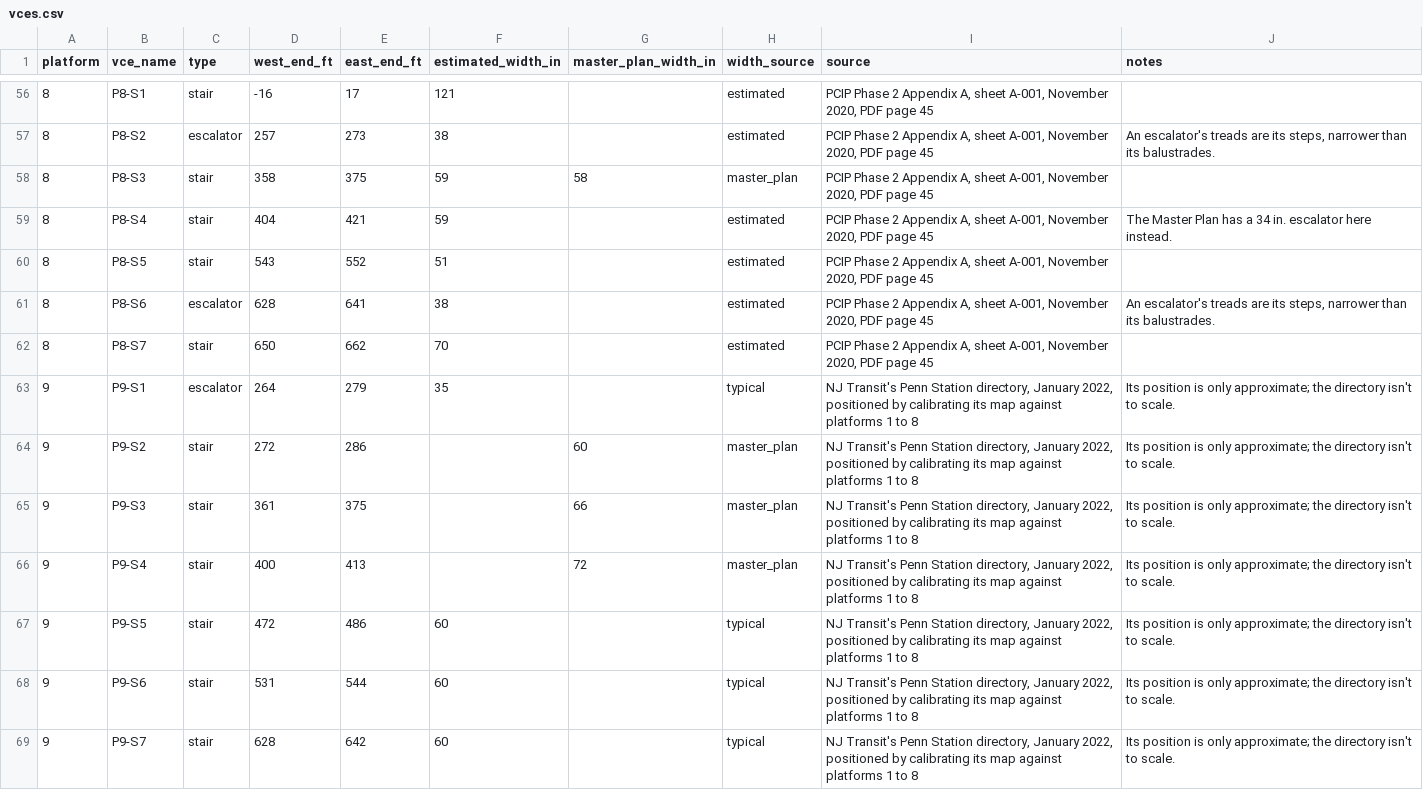
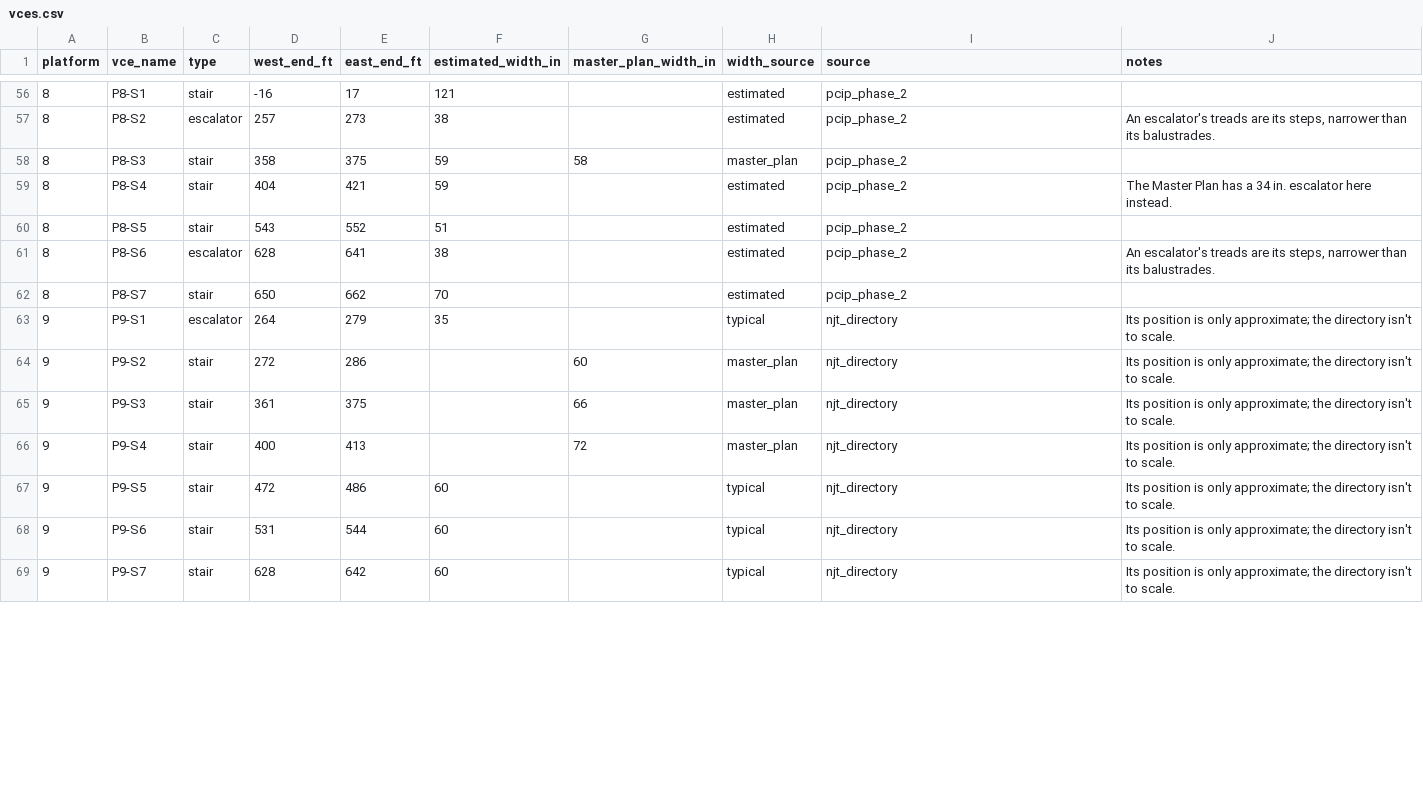
Before and after one commit to effective-transit-alliance/platform-crowd-model, a CSV file: data/vces.csv, drawn as a sheet; only a part is shown, gaps mark what is left out; the diff covers the shown part only.

```diff
--- a/data/vces.csv
+++ b/data/vces.csv
@@ -56,14 +56,14 @@ platform,vce_name,type,west_end_ft,east_end_ft,estimated_width_in,master_plan_wi
-8,P8-S1,stair,-16,17,121,,estimated,"PCIP Phase 2 Appendix A, sheet A-001, November 2020, PDF page 45",
-8,P8-S2,escalator,257,273,38,,estimated,"PCIP Phase 2 Appendix A, sheet A-001, November 2020, PDF page 45","An escalator's treads are its steps, narrower than its balustrades."
-8,P8-S3,stair,358,375,59,58,master_plan,"PCIP Phase 2 Appendix A, sheet A-001, November 2020, PDF page 45",
-8,P8-S4,stair,404,421,59,,estimated,"PCIP Phase 2 Appendix A, sheet A-001, November 2020, PDF page 45",The Master Plan has a 34 in. escalator here instead.
-8,P8-S5,stair,543,552,51,,estimated,"PCIP Phase 2 Appendix A, sheet A-001, November 2020, PDF page 45",
-8,P8-S6,escalator,628,641,38,,estimated,"PCIP Phase 2 Appendix A, sheet A-001, November 2020, PDF page 45","An escalator's treads are its steps, narrower than its balustrades."
-8,P8-S7,stair,650,662,70,,estimated,"PCIP Phase 2 Appendix A, sheet A-001, November 2020, PDF page 45",
-9,P9-S1,escalator,264,279,35,,typical,"NJ Transit's Penn Station directory, January 2022, positioned by calibrating its map against platforms 1 to 8",Its position is only approximate; the directory isn't to scale.
-9,P9-S2,stair,272,286,,60,master_plan,"NJ Transit's Penn Station directory, January 2022, positioned by calibrating its map against platforms 1 to 8",Its position is only approximate; the directory isn't to scale.
-9,P9-S3,stair,361,375,,66,master_plan,"NJ Transit's Penn Station directory, January 2022, positioned by calibrating its map against platforms 1 to 8",Its position is only approximate; the directory isn't to scale.
-9,P9-S4,stair,400,413,,72,master_plan,"NJ Transit's Penn Station directory, January 2022, positioned by calibrating its map against platforms 1 to 8",Its position is only approximate; the directory isn't to scale.
-9,P9-S5,stair,472,486,60,,typical,"NJ Transit's Penn Station directory, January 2022, positioned by calibrating its map against platforms 1 to 8",Its position is only approximate; the directory isn't to scale.
-9,P9-S6,stair,531,544,60,,typical,"NJ Transit's Penn Station directory, January 2022, positioned by calibrating its map against platforms 1 to 8",Its position is only approximate; the directory isn't to scale.
-9,P9-S7,stair,628,642,60,,typical,"NJ Transit's Penn Station directory, January 2022, positioned by calibrating its map against platforms 1 to 8",Its position is only approximate; the directory isn't to scale.
+8,P8-S1,stair,-16,17,121,,estimated,pcip_phase_2,
+8,P8-S2,escalator,257,273,38,,estimated,pcip_phase_2,"An escalator's treads are its steps, narrower than its balustrades."
+8,P8-S3,stair,358,375,59,58,master_plan,pcip_phase_2,
+8,P8-S4,stair,404,421,59,,estimated,pcip_phase_2,The Master Plan has a 34 in. escalator here instead.
+8,P8-S5,stair,543,552,51,,estimated,pcip_phase_2,
+8,P8-S6,escalator,628,641,38,,estimated,pcip_phase_2,"An escalator's treads are its steps, narrower than its balustrades."
+8,P8-S7,stair,650,662,70,,estimated,pcip_phase_2,
+9,P9-S1,escalator,264,279,35,,typical,njt_directory,Its position is only approximate; the directory isn't to scale.
+9,P9-S2,stair,272,286,,60,master_plan,njt_directory,Its position is only approximate; the directory isn't to scale.
+9,P9-S3,stair,361,375,,66,master_plan,njt_directory,Its position is only approximate; the directory isn't to scale.
+9,P9-S4,stair,400,413,,72,master_plan,njt_directory,Its position is only approximate; the directory isn't to scale.
+9,P9-S5,stair,472,486,60,,typical,njt_directory,Its position is only approximate; the directory isn't to scale.
+9,P9-S6,stair,531,544,60,,typical,njt_directory,Its position is only approximate; the directory isn't to scale.
+9,P9-S7,stair,628,642,60,,typical,njt_directory,Its position is only approximate; the directory isn't to scale.
```
Also changed, not shown: 72 edited cells elsewhere in this file, 3 other files.
